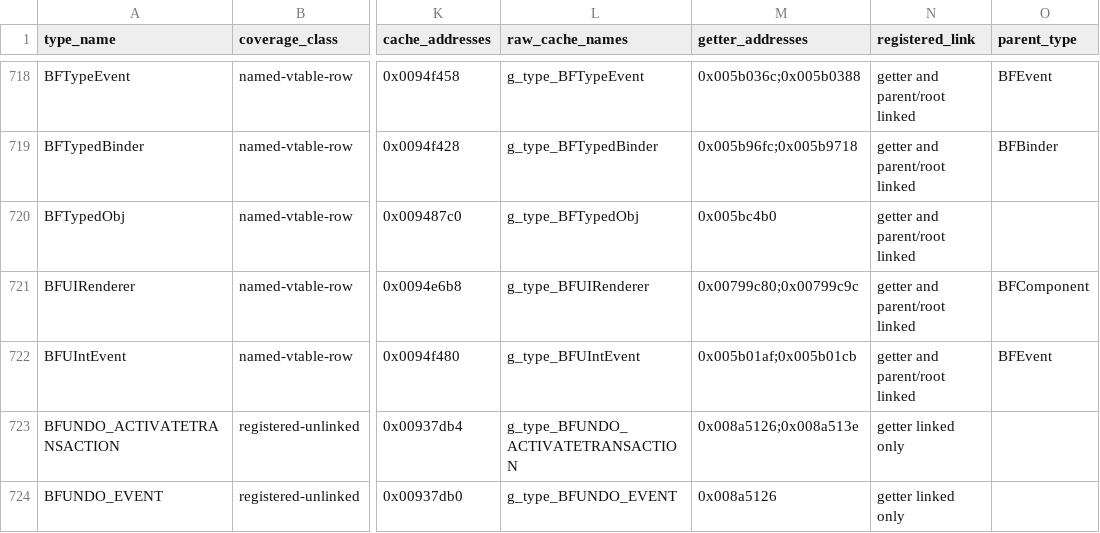
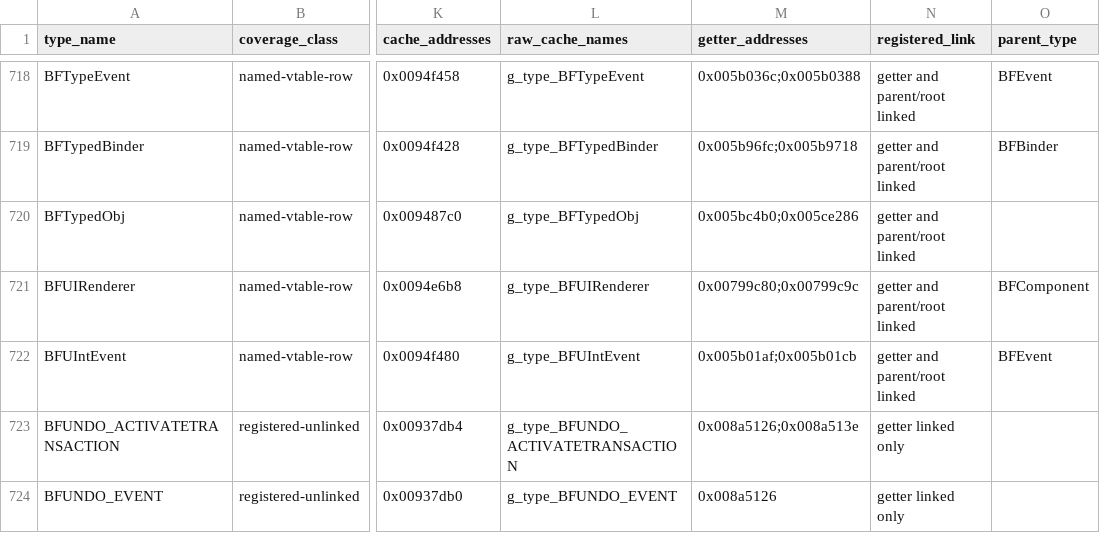
Before and after one commit to overyonder/over-yonder.tech, a TSV file: openzt2/zt-type-coverage-reconciliation.tsv, drawn as a sheet; only a part is shown, gaps mark what is left out; the diff covers the shown part only; the diff names each change by its address in the sheet, - before the commit and + after, or states it on an @@ line.

```diff
--- a/openzt2/zt-type-coverage-reconciliation.tsv
+++ b/openzt2/zt-type-coverage-reconciliation.tsv
-M720 (getter_addresses): 0x005bc4b0
+M720 (getter_addresses): 0x005bc4b0;0x005ce286
```
Also changed, not shown: 33 edited cells elsewhere in this file, 3 other files.
